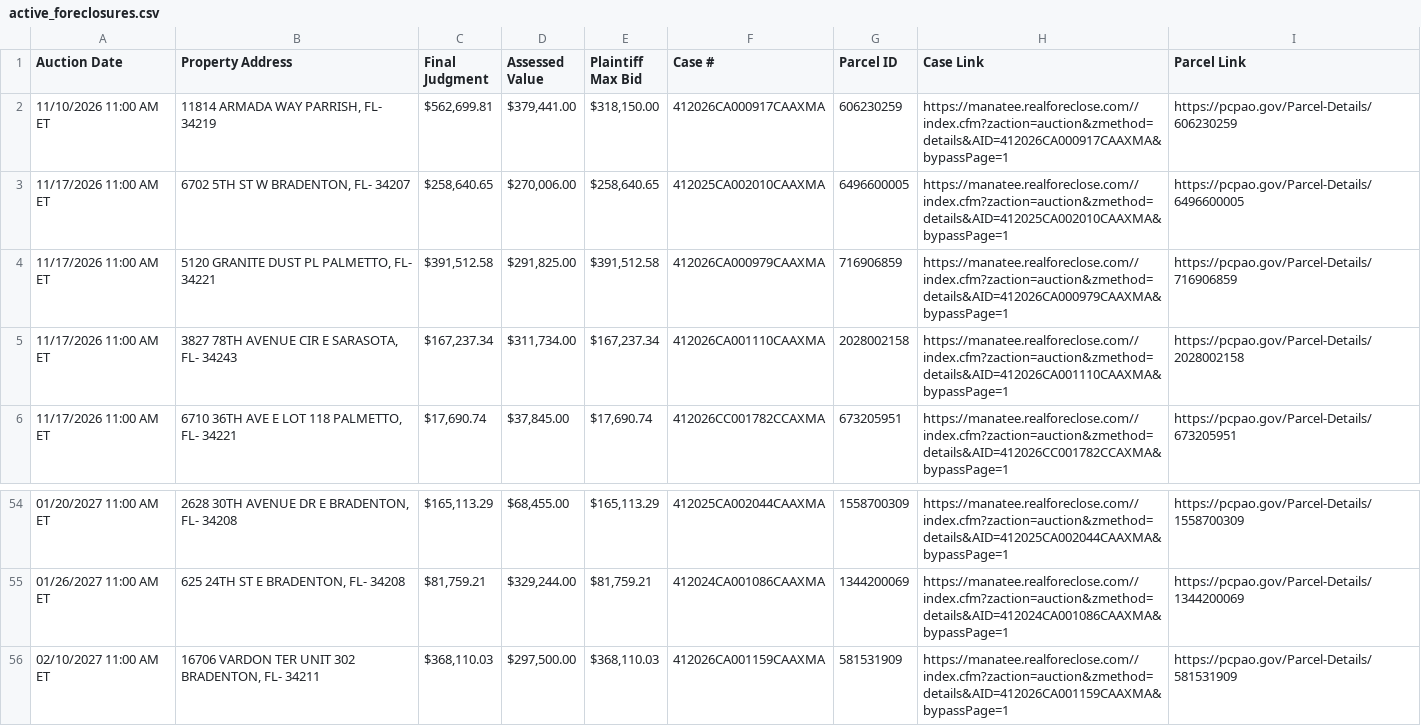
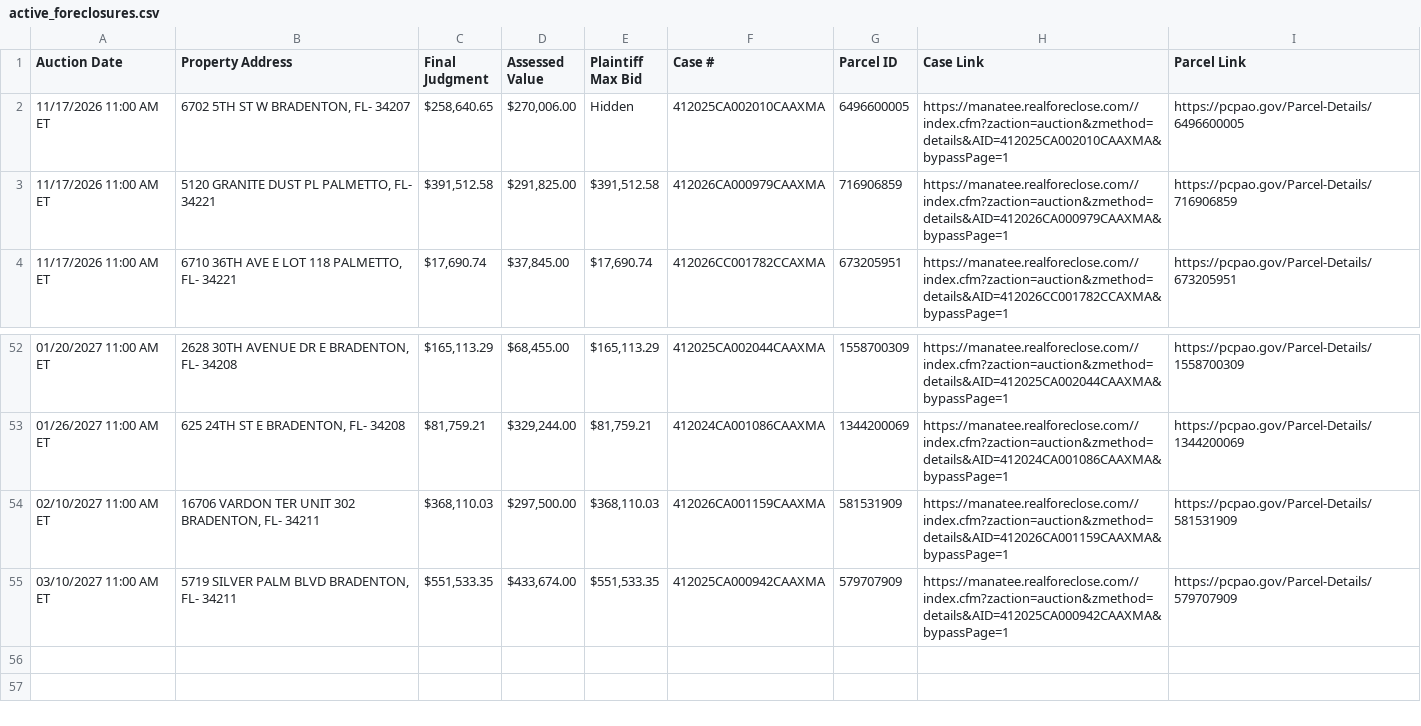
Before and after one commit to figlesias7/realforeclose-manatee, a CSV file: data/active_foreclosures.csv, drawn as a sheet; only a part is shown, gaps mark what is left out.

```diff
--- a/data/active_foreclosures.csv
+++ b/data/active_foreclosures.csv
@@ -1,6 +1,4 @@
 Auction Date,Property Address,Final Judgment,Assessed Value,Plaintiff Max Bid,Case #,Parcel ID,Case Link,Parcel Link
-11/10/2026 11:00 AM ET,"11814 ARMADA WAY PARRISH, FL- 34219","$562,699.81","$379,441.00","$318,150.00",412026CA000917CAAXMA,606230259,https://manatee.realforeclose.com//index.cfm?zaction=auction&zmethod=details&AID=412026CA000917CAAXMA&bypassPage=1,https://pcpao.gov/Parcel-Details/606230259
-11/17/2026 11:00 AM ET,"6702 5TH ST W BRADENTON, FL- 34207","$258,640.65","$270,006.00","$258,640.65",412025CA002010CAAXMA,6496600005,https://manatee.realforeclose.com//index.cfm?zaction=auction&zmethod=details&AID=412025CA002010CAAXMA&bypassPage=1,https://pcpao.gov/Parcel-Details/6496600005
+11/17/2026 11:00 AM ET,"6702 5TH ST W BRADENTON, FL- 34207","$258,640.65","$270,006.00",Hidden,412025CA002010CAAXMA,6496600005,https://manatee.realforeclose.com//index.cfm?zaction=auction&zmethod=details&AID=412025CA002010CAAXMA&bypassPage=1,https://pcpao.gov/Parcel-Details/6496600005
 11/17/2026 11:00 AM ET,"5120 GRANITE DUST PL PALMETTO, FL- 34221","$391,512.58","$291,825.00","$391,512.58",412026CA000979CAAXMA,716906859,https://manatee.realforeclose.com//index.cfm?zaction=auction&zmethod=details&AID=412026CA000979CAAXMA&bypassPage=1,https://pcpao.gov/Parcel-Details/716906859
-11/17/2026 11:00 AM ET,"3827 78TH AVENUE CIR E SARASOTA, FL- 34243","$167,237.34","$311,734.00","$167,237.34",412026CA001110CAAXMA,2028002158,https://manatee.realforeclose.com//index.cfm?zaction=auction&zmethod=details&AID=412026CA001110CAAXMA&bypassPage=1,https://pcpao.gov/Parcel-Details/2028002158
 11/17/2026 11:00 AM ET,"6710 36TH AVE E LOT 118 PALMETTO, FL- 34221","$17,690.74","$37,845.00","$17,690.74",412026CC001782CCAXMA,673205951,https://manatee.realforeclose.com//index.cfm?zaction=auction&zmethod=details&AID=412026CC001782CCAXMA&bypassPage=1,https://pcpao.gov/Parcel-Details/673205951
@@ -56 +54,2 @@ Auction Date,Property Address,Final Judgment,Assessed Value,Plaintiff Max Bid,Ca
 02/10/2027 11:00 AM ET,"16706 VARDON TER UNIT 302 BRADENTON, FL- 34211","$368,110.03","$297,500.00","$368,110.03",412026CA001159CAAXMA,581531909,https://manatee.realforeclose.com//index.cfm?zaction=auction&zmethod=details&AID=412026CA001159CAAXMA&bypassPage=1,https://pcpao.gov/Parcel-Details/581531909
+03/10/2027 11:00 AM ET,"5719 SILVER PALM BLVD BRADENTON, FL- 34211","$551,533.35","$433,674.00","$551,533.35",412025CA000942CAAXMA,579707909,https://manatee.realforeclose.com//index.cfm?zaction=auction&zmethod=details&AID=412025CA000942CAAXMA&bypassPage=1,https://pcpao.gov/Parcel-Details/579707909
```
Also changed, not shown: data/all_seen.csv, data/event_log.csv, 3 other files.
